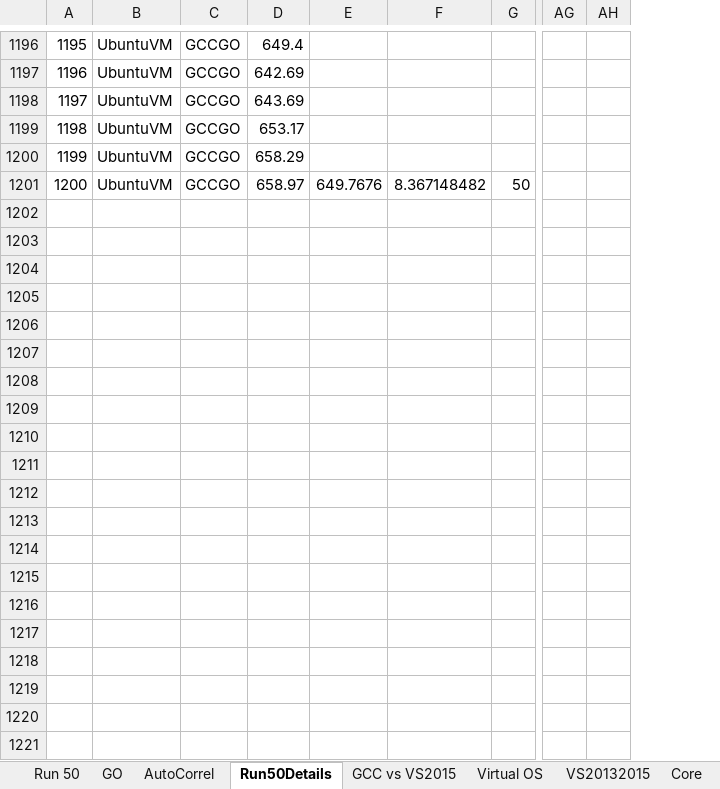
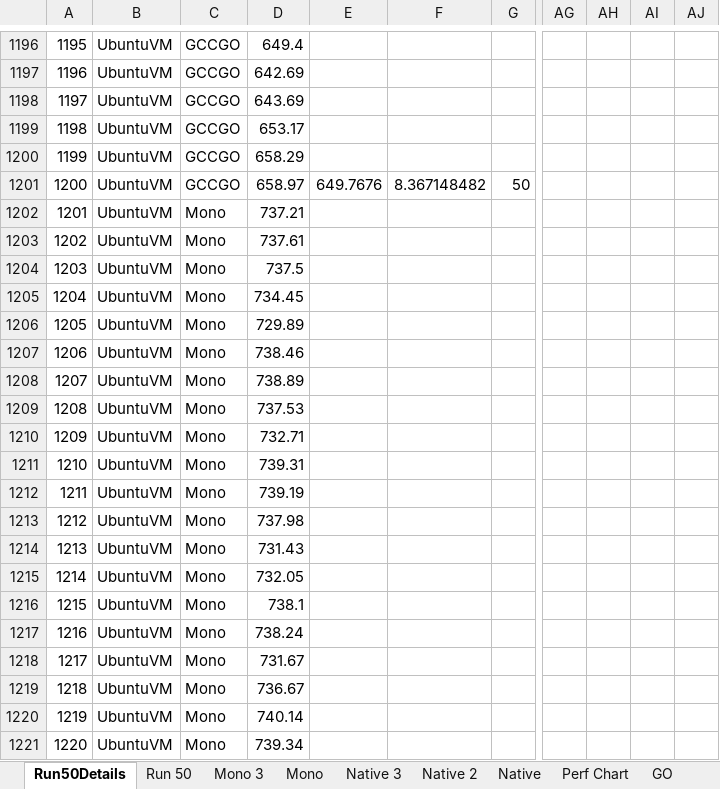
Before and after one commit to StevenDavisTechNotes/NativeCompileExperiments, an Excel workbook: SciMark2 Results.xlsx, sheet Run50Details, drawn as a sheet; only a part is shown, gaps mark what is left out; values as stored, in another font and other column widths than the file's, no borders; charts and pictures not drawn; rows hold the shown columns only; the diff covers the shown part only; the diff names each change by its address in the sheet, - before the commit and + after, or states it on an @@ line.

Commit message:
Added Mono

```diff
--- a/SciMark2 Results.xlsx (sheet Run50Details)
+++ b/SciMark2 Results.xlsx (sheet Run50Details)
+sheet tab: Mono 3
+sheet tab: Mono
+sheet tab: Native 3
+sheet tab: Native 2
@@ sheet tab order changed: Run50Details | Run 50 | Mono 3 | Mono | Native 3 | Native 2 | Native | Perf Chart | GO @@
+column AI, empty
+column AJ, empty
+row 1202: 1201 | UbuntuVM | Mono | 737.21
+row 1203: 1202 | UbuntuVM | Mono | 737.61
+row 1204: 1203 | UbuntuVM | Mono | 737.5
+row 1205: 1204 | UbuntuVM | Mono | 734.45
+row 1206: 1205 | UbuntuVM | Mono | 729.89
+row 1207: 1206 | UbuntuVM | Mono | 738.46
+row 1208: 1207 | UbuntuVM | Mono | 738.89
+row 1209: 1208 | UbuntuVM | Mono | 737.53
+row 1210: 1209 | UbuntuVM | Mono | 732.71
+row 1211: 1210 | UbuntuVM | Mono | 739.31
+row 1212: 1211 | UbuntuVM | Mono | 739.19
+row 1213: 1212 | UbuntuVM | Mono | 737.98
+row 1214: 1213 | UbuntuVM | Mono | 731.43
+row 1215: 1214 | UbuntuVM | Mono | 732.05
+row 1216: 1215 | UbuntuVM | Mono | 738.1
+row 1217: 1216 | UbuntuVM | Mono | 738.24
+row 1218: 1217 | UbuntuVM | Mono | 731.67
+row 1219: 1218 | UbuntuVM | Mono | 736.67
+row 1220: 1219 | UbuntuVM | Mono | 740.14
+row 1221: 1220 | UbuntuVM | Mono | 739.34
```
Also changed, not shown: 31 added rows, 1 removed row, 29 edited cells and row numbers in column A elsewhere in this sheet, sheet Run 50, sheet Native, sheet Perf Chart, formulas that keep their value, hidden cells, charts or pictures, 1 other file.
